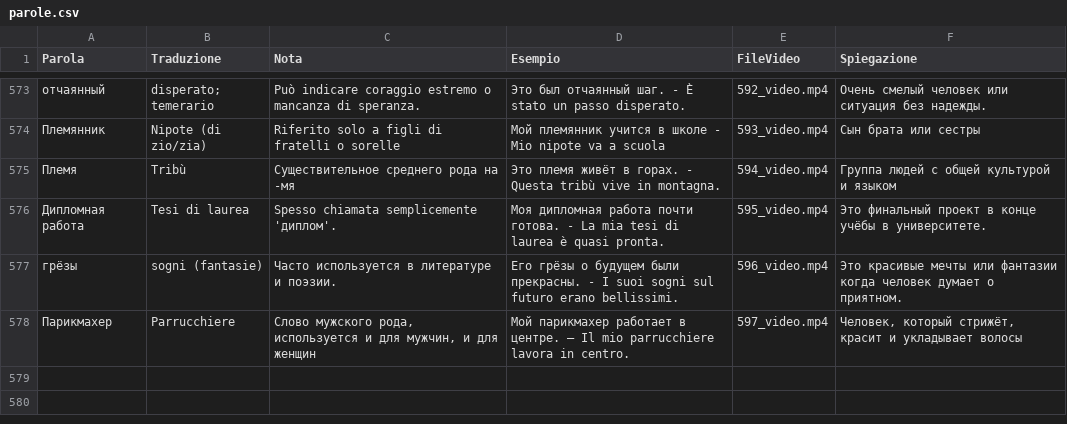
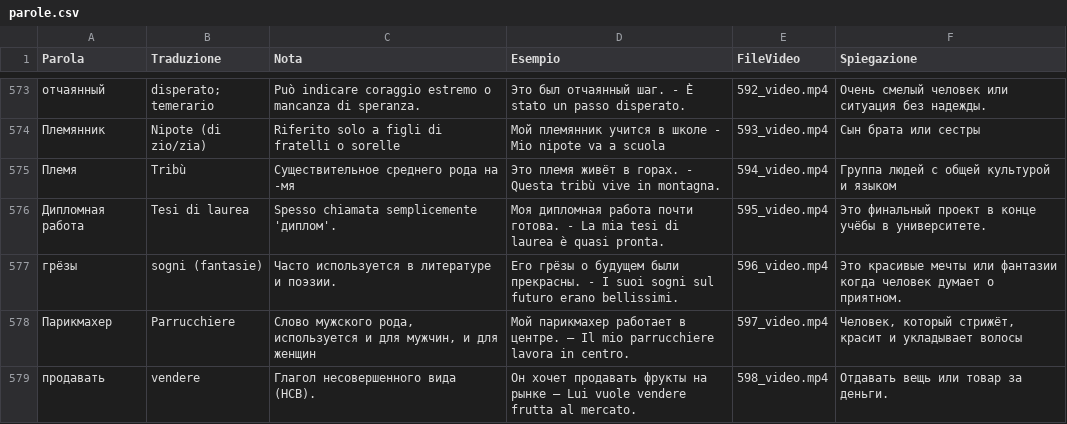
Before and after one commit to gfusarbassini/flashcards-video-bot, a CSV file: parole.csv, drawn as a sheet; only a part is shown, gaps mark what is left out; the diff names each change by its address in the sheet, - before the commit and + after, or states it on an @@ line.

```diff
--- a/parole.csv
+++ b/parole.csv
+row 579: продавать | vendere | Глагол несовершенного вида (НСВ). | Он хочет продавать фрукты на рынке — Lui vuole vendere frutta al mercato. | 598_video.mp4 | Отдавать вещь или товар за деньги.
```
Also changed, not shown: 1 other file.
